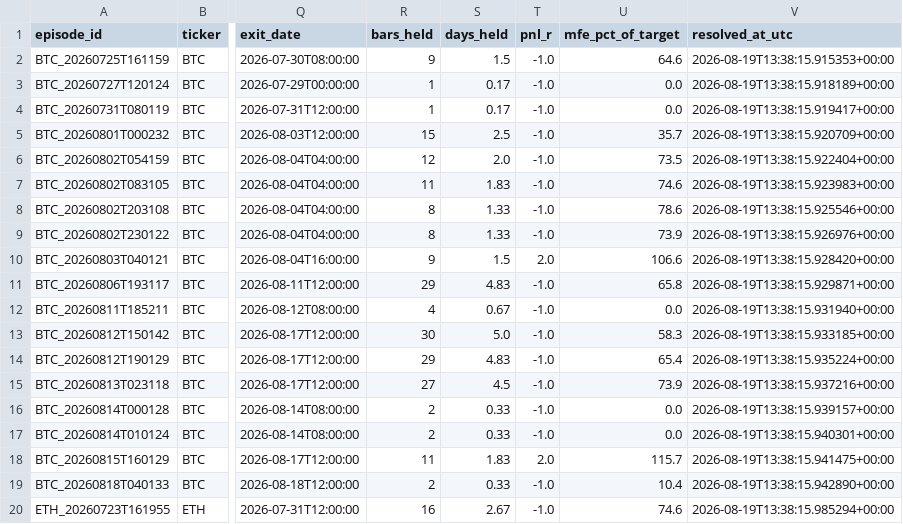
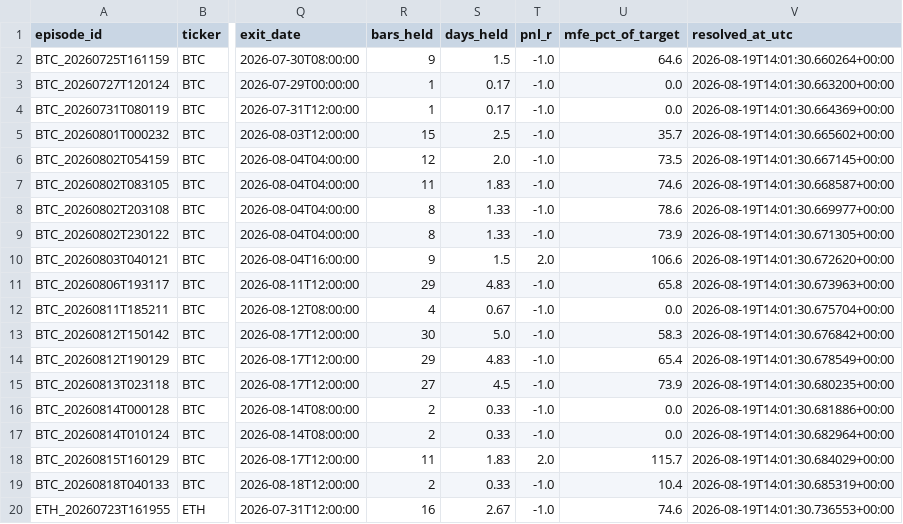
Before and after one commit to bembem718ai-stack/Crypto-Model, a CSV file: signal_outcomes.csv, drawn as a sheet; only a part is shown, gaps mark what is left out; the diff names each change by its address in the sheet, - before the commit and + after, or states it on an @@ line.

```diff
--- a/signal_outcomes.csv
+++ b/signal_outcomes.csv
-V2 (resolved_at_utc): 2026-08-19T13:38:15.915353+00:00
+V2 (resolved_at_utc): 2026-08-19T14:01:30.660264+00:00
-V3 (resolved_at_utc): 2026-08-19T13:38:15.918189+00:00
+V3 (resolved_at_utc): 2026-08-19T14:01:30.663200+00:00
-V4 (resolved_at_utc): 2026-08-19T13:38:15.919417+00:00
+V4 (resolved_at_utc): 2026-08-19T14:01:30.664369+00:00
-V5 (resolved_at_utc): 2026-08-19T13:38:15.920709+00:00
+V5 (resolved_at_utc): 2026-08-19T14:01:30.665602+00:00
-V6 (resolved_at_utc): 2026-08-19T13:38:15.922404+00:00
+V6 (resolved_at_utc): 2026-08-19T14:01:30.667145+00:00
-V7 (resolved_at_utc): 2026-08-19T13:38:15.923983+00:00
+V7 (resolved_at_utc): 2026-08-19T14:01:30.668587+00:00
-V8 (resolved_at_utc): 2026-08-19T13:38:15.925546+00:00
+V8 (resolved_at_utc): 2026-08-19T14:01:30.669977+00:00
-V9 (resolved_at_utc): 2026-08-19T13:38:15.926976+00:00
+V9 (resolved_at_utc): 2026-08-19T14:01:30.671305+00:00
-V10 (resolved_at_utc): 2026-08-19T13:38:15.928420+00:00
+V10 (resolved_at_utc): 2026-08-19T14:01:30.672620+00:00
-V11 (resolved_at_utc): 2026-08-19T13:38:15.929871+00:00
+V11 (resolved_at_utc): 2026-08-19T14:01:30.673963+00:00
-V12 (resolved_at_utc): 2026-08-19T13:38:15.931940+00:00
+V12 (resolved_at_utc): 2026-08-19T14:01:30.675704+00:00
-V13 (resolved_at_utc): 2026-08-19T13:38:15.933185+00:00
+V13 (resolved_at_utc): 2026-08-19T14:01:30.676842+00:00
-V14 (resolved_at_utc): 2026-08-19T13:38:15.935224+00:00
+V14 (resolved_at_utc): 2026-08-19T14:01:30.678549+00:00
-V15 (resolved_at_utc): 2026-08-19T13:38:15.937216+00:00
+V15 (resolved_at_utc): 2026-08-19T14:01:30.680235+00:00
-V16 (resolved_at_utc): 2026-08-19T13:38:15.939157+00:00
+V16 (resolved_at_utc): 2026-08-19T14:01:30.681886+00:00
-V17 (resolved_at_utc): 2026-08-19T13:38:15.940301+00:00
+V17 (resolved_at_utc): 2026-08-19T14:01:30.682964+00:00
-V18 (resolved_at_utc): 2026-08-19T13:38:15.941475+00:00
+V18 (resolved_at_utc): 2026-08-19T14:01:30.684029+00:00
-V19 (resolved_at_utc): 2026-08-19T13:38:15.942890+00:00
+V19 (resolved_at_utc): 2026-08-19T14:01:30.685319+00:00
-V20 (resolved_at_utc): 2026-08-19T13:38:15.985294+00:00
+V20 (resolved_at_utc): 2026-08-19T14:01:30.736553+00:00
```
Also changed, not shown: signal_log.csv, 1 other file.
